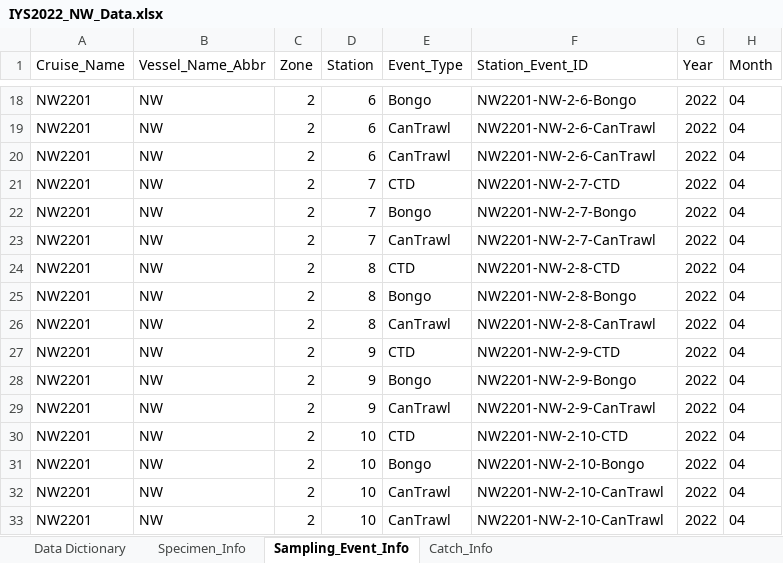
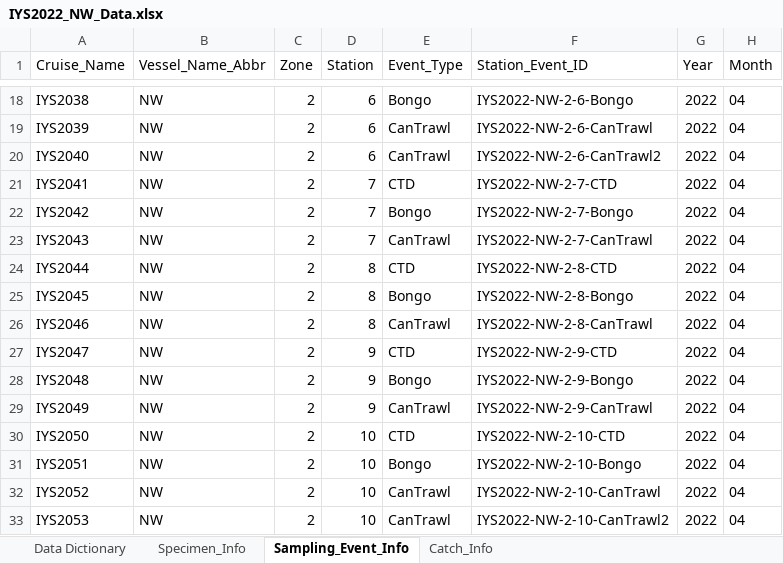
Before and after one commit to international-year-of-the-salmon/2022-NW-Data-Template, an Excel workbook: IYS2022_NW_Data.xlsx, sheet Sampling_Event_Info, drawn as a sheet; only a part is shown, gaps mark what is left out; values as stored, in another font and other column widths than the file's, no borders; the diff covers the shown part only; the diff names each change by its address in the sheet, - before the commit and + after, or states it on an @@ line.

```diff
--- a/IYS2022_NW_Data.xlsx (sheet Sampling_Event_Info)
+++ b/IYS2022_NW_Data.xlsx (sheet Sampling_Event_Info)
-A18 (Cruise_Name): NW2201
+A18 (Cruise_Name): IYS2038
-F18 (Station_Event_ID): NW2201-NW-2-6-Bongo
+F18 (Station_Event_ID): IYS2022-NW-2-6-Bongo
-A19 (Cruise_Name): NW2201
+A19 (Cruise_Name): IYS2039
-F19 (Station_Event_ID): NW2201-NW-2-6-CanTrawl
+F19 (Station_Event_ID): IYS2022-NW-2-6-CanTrawl
-A20 (Cruise_Name): NW2201
+A20 (Cruise_Name): IYS2040
-F20 (Station_Event_ID): NW2201-NW-2-6-CanTrawl
+F20 (Station_Event_ID): IYS2022-NW-2-6-CanTrawl2
-A21 (Cruise_Name): NW2201
+A21 (Cruise_Name): IYS2041
-F21 (Station_Event_ID): NW2201-NW-2-7-CTD
+F21 (Station_Event_ID): IYS2022-NW-2-7-CTD
-A22 (Cruise_Name): NW2201
+A22 (Cruise_Name): IYS2042
-F22 (Station_Event_ID): NW2201-NW-2-7-Bongo
+F22 (Station_Event_ID): IYS2022-NW-2-7-Bongo
-A23 (Cruise_Name): NW2201
+A23 (Cruise_Name): IYS2043
-F23 (Station_Event_ID): NW2201-NW-2-7-CanTrawl
+F23 (Station_Event_ID): IYS2022-NW-2-7-CanTrawl
-A24 (Cruise_Name): NW2201
+A24 (Cruise_Name): IYS2044
-F24 (Station_Event_ID): NW2201-NW-2-8-CTD
+F24 (Station_Event_ID): IYS2022-NW-2-8-CTD
-A25 (Cruise_Name): NW2201
+A25 (Cruise_Name): IYS2045
-F25 (Station_Event_ID): NW2201-NW-2-8-Bongo
+F25 (Station_Event_ID): IYS2022-NW-2-8-Bongo
-A26 (Cruise_Name): NW2201
+A26 (Cruise_Name): IYS2046
-F26 (Station_Event_ID): NW2201-NW-2-8-CanTrawl
+F26 (Station_Event_ID): IYS2022-NW-2-8-CanTrawl
-A27 (Cruise_Name): NW2201
+A27 (Cruise_Name): IYS2047
-F27 (Station_Event_ID): NW2201-NW-2-9-CTD
+F27 (Station_Event_ID): IYS2022-NW-2-9-CTD
-A28 (Cruise_Name): NW2201
+A28 (Cruise_Name): IYS2048
-F28 (Station_Event_ID): NW2201-NW-2-9-Bongo
+F28 (Station_Event_ID): IYS2022-NW-2-9-Bongo
-A29 (Cruise_Name): NW2201
+A29 (Cruise_Name): IYS2049
-F29 (Station_Event_ID): NW2201-NW-2-9-CanTrawl
+F29 (Station_Event_ID): IYS2022-NW-2-9-CanTrawl
-A30 (Cruise_Name): NW2201
+A30 (Cruise_Name): IYS2050
-F30 (Station_Event_ID): NW2201-NW-2-10-CTD
+F30 (Station_Event_ID): IYS2022-NW-2-10-CTD
-A31 (Cruise_Name): NW2201
+A31 (Cruise_Name): IYS2051
-F31 (Station_Event_ID): NW2201-NW-2-10-Bongo
+F31 (Station_Event_ID): IYS2022-NW-2-10-Bongo
-A32 (Cruise_Name): NW2201
+A32 (Cruise_Name): IYS2052
-F32 (Station_Event_ID): NW2201-NW-2-10-CanTrawl
+F32 (Station_Event_ID): IYS2022-NW-2-10-CanTrawl
-A33 (Cruise_Name): NW2201
+A33 (Cruise_Name): IYS2053
-F33 (Station_Event_ID): NW2201-NW-2-10-CanTrawl
+F33 (Station_Event_ID): IYS2022-NW-2-10-CanTrawl2
```
Also changed, not shown: 100 edited cells elsewhere in this sheet, sheet Specimen_Info, sheet Catch_Info, 4 other files.
